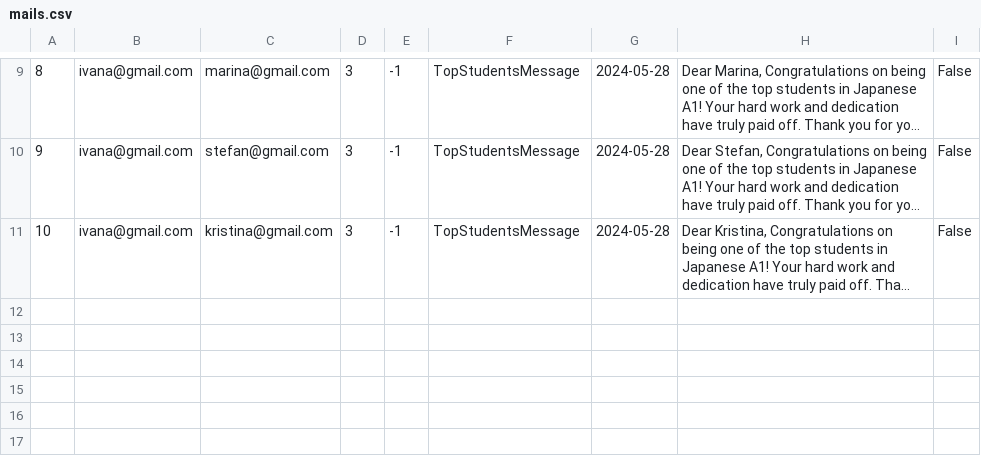
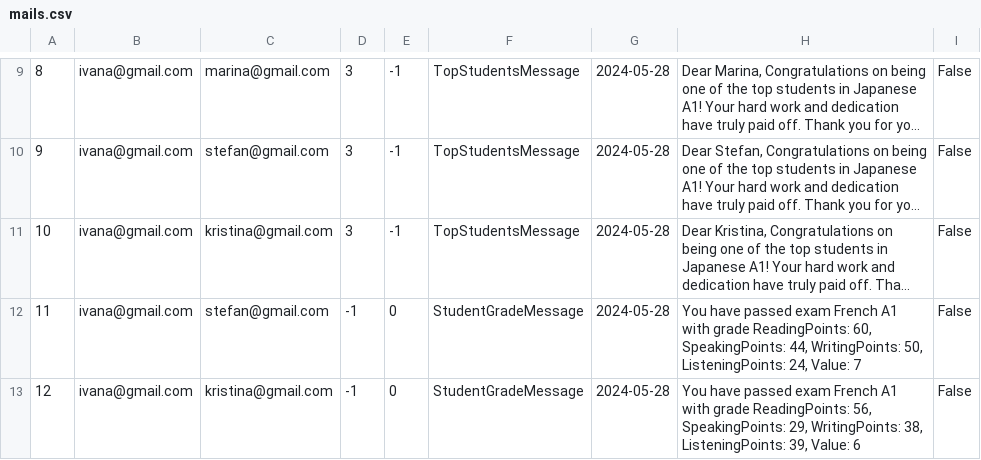
Before and after one commit to IvanaaXD/USI, a CSV file: LangLang/Data/mails.csv, drawn as a sheet; only a part is shown, gaps mark what is left out; long unchanged cells end in …; the diff names each change by its address in the sheet, - before the commit and + after, or states it on an @@ line.

```diff
--- a/LangLang/Data/mails.csv
+++ b/LangLang/Data/mails.csv
+row 12: 11 | ivana@gmail.com | stefan@gmail.com | -1 | 0 | StudentGradeMessage | 2024-05-28 | You have passed exam French A1 with grade ReadingPoints: 60, SpeakingPoints: 44, WritingPoints: 50, ListeningPoints: 24, Value: 7 | False
+row 13: 12 | ivana@gmail.com | kristina@gmail.com | -1 | 0 | StudentGradeMessage | 2024-05-28 | You have passed exam French A1 with grade ReadingPoints: 56, SpeakingPoints: 29, WritingPoints: 38, ListeningPoints: 39, Value: 6 | False
```
Also changed, not shown: LangLang/Data/students.csv, 2 other files.
